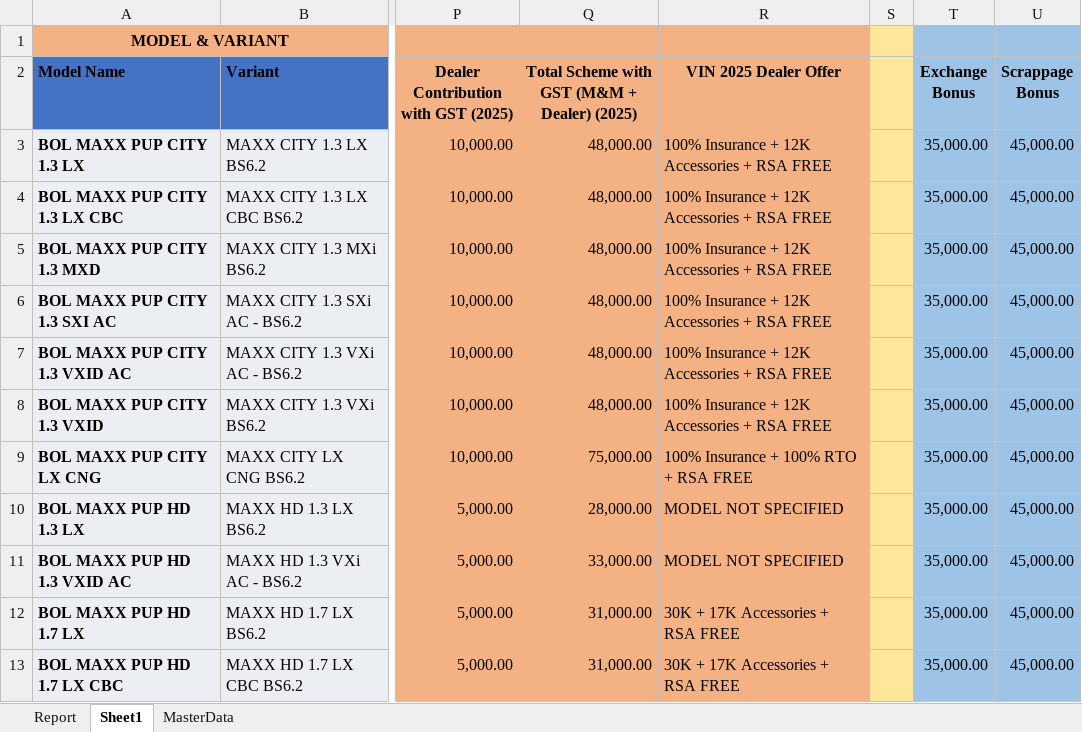
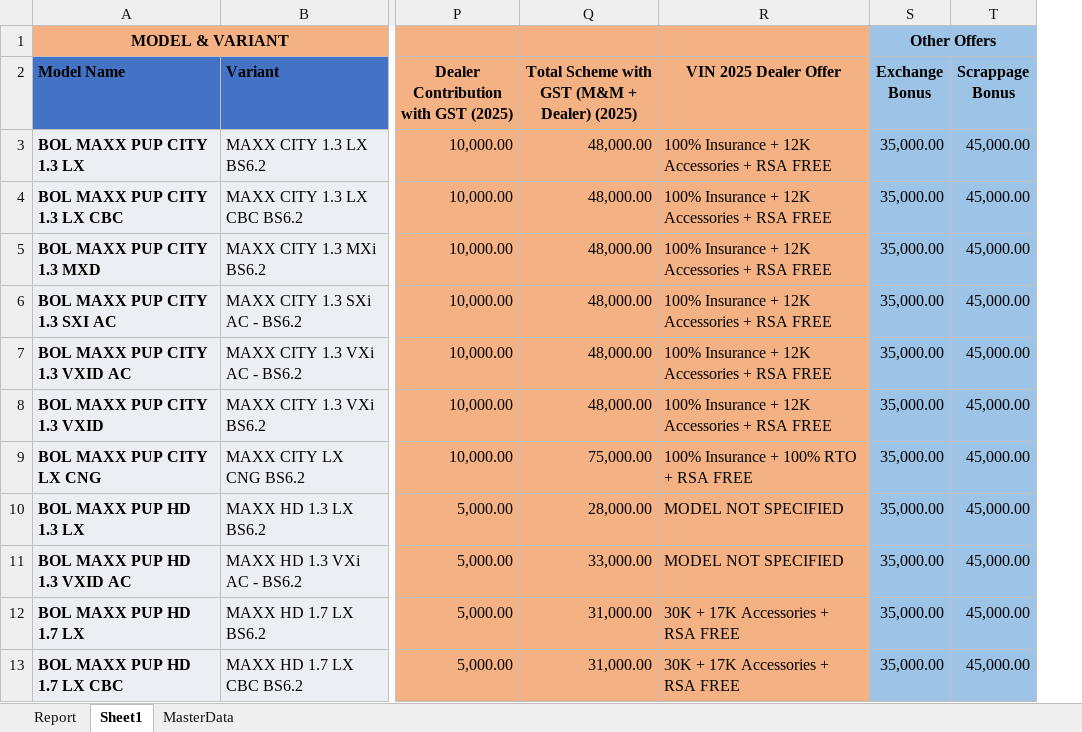
Before and after one commit to raj54669/docket-audit-app, an Excel workbook: Data/Discount_Cheker/CV Discount Check Master File 09.01.2026.xlsx, sheet Sheet1, drawn as a sheet; only a part is shown, gaps mark what is left out; values as stored, in another font and other column widths than the file's, no borders; removed rows and columns are numbered as before the commit, all else as after; the diff names each change by its address in the sheet, - before the commit and + after, or states it on an @@ line.

Commit message:
Add files via upload

```diff
--- a/Data/Discount_Cheker/CV Discount Check Master File 09.01.2026.xlsx (sheet Sheet1)
+++ b/Data/Discount_Cheker/CV Discount Check Master File 09.01.2026.xlsx (sheet Sheet1)
-column S, empty
-S1 (Exchange Bonus): (empty)
+S1 (Exchange Bonus): Other Offers
+S1:T1 merged
```
Also changed, not shown: formulas that keep their value.
